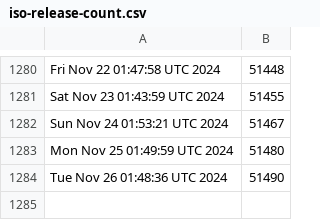
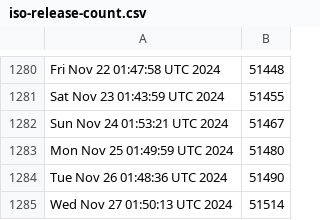
Before and after one commit to kgilmer/ghactions, a CSV file: iso-release-count.csv, drawn as a sheet; only a part is shown, gaps mark what is left out; the diff names each change by its address in the sheet, - before the commit and + after, or states it on an @@ line.

```diff
--- a/iso-release-count.csv
+++ b/iso-release-count.csv
+row 1285: Wed Nov 27 01:50:13 UTC 2024 | 51514
```
Also changed, not shown: release-count.csv.
